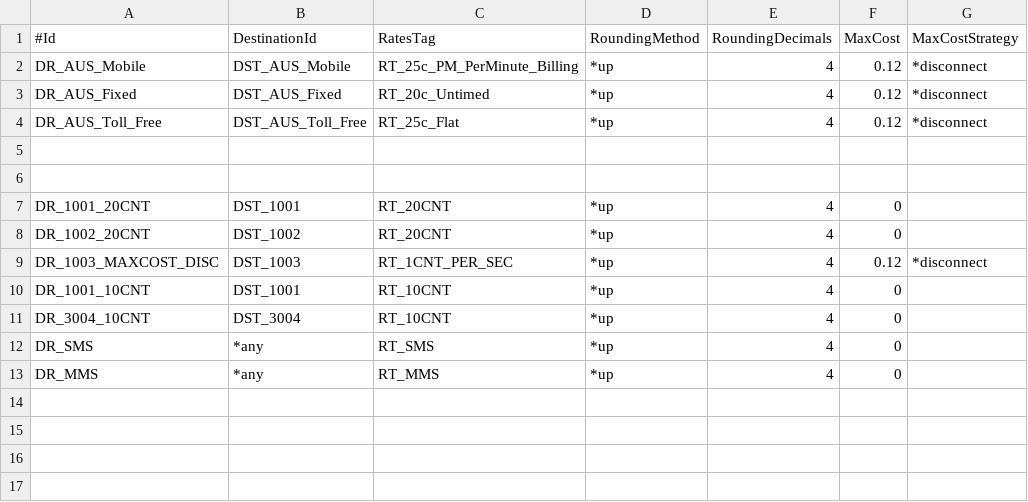
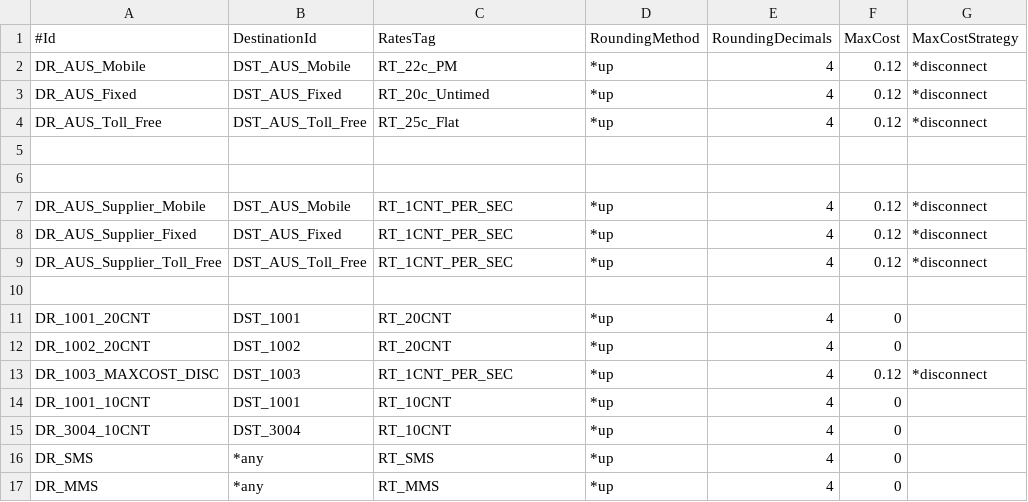
Before and after one commit to nickvsnetworking/CGrates_Tutorial, a CSV file: DestinationRates.csv, drawn as a sheet.

```diff
--- a/DestinationRates.csv
+++ b/DestinationRates.csv
@@ -1,3 +1,3 @@
 #Id,DestinationId,RatesTag,RoundingMethod,RoundingDecimals,MaxCost,MaxCostStrategy
-DR_AUS_Mobile,DST_AUS_Mobile,RT_25c_PM_PerMinute_Billing,*up,4,0.12,*disconnect
+DR_AUS_Mobile,DST_AUS_Mobile,RT_22c_PM,*up,4,0.12,*disconnect
 DR_AUS_Fixed,DST_AUS_Fixed,RT_20c_Untimed,*up,4,0.12,*disconnect
@@ -5,2 +5,6 @@ DR_AUS_Toll_Free,DST_AUS_Toll_Free,RT_25c_Flat,*up,4,0.12,*disconnect
 
+
+DR_AUS_Supplier_Mobile,DST_AUS_Mobile,RT_1CNT_PER_SEC,*up,4,0.12,*disconnect
+DR_AUS_Supplier_Fixed,DST_AUS_Fixed,RT_1CNT_PER_SEC,*up,4,0.12,*disconnect
+DR_AUS_Supplier_Toll_Free,DST_AUS_Toll_Free,RT_1CNT_PER_SEC,*up,4,0.12,*disconnect
 
```
Also changed, not shown: RatingPlans.csv, 2 other files.
